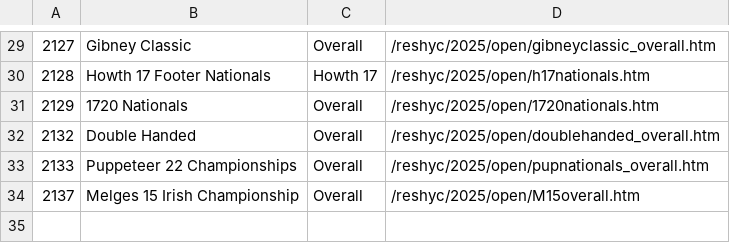
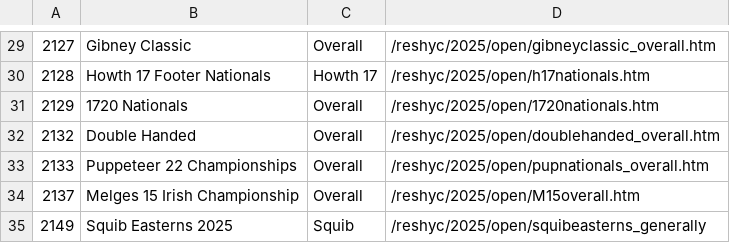
Before and after one commit to markmc/reshyc, a CSV file: backups/admin/2025_open.csv, drawn as a sheet; only a part is shown, gaps mark what is left out; the diff names each change by its address in the sheet, - before the commit and + after, or states it on an @@ line.

```diff
--- a/backups/admin/2025_open.csv
+++ b/backups/admin/2025_open.csv
+row 35: 2149 | Squib Easterns 2025 | Squib | /reshyc/2025/open/squibeasterns_generally
```
